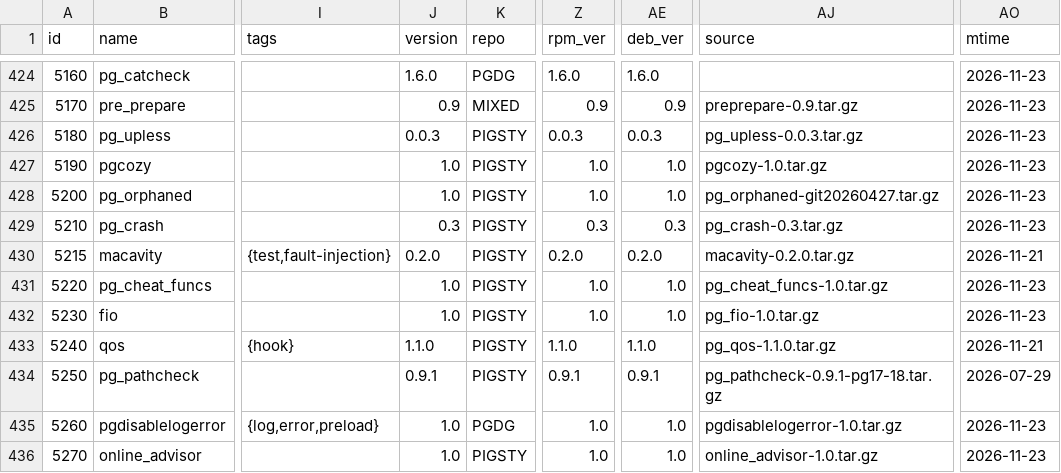
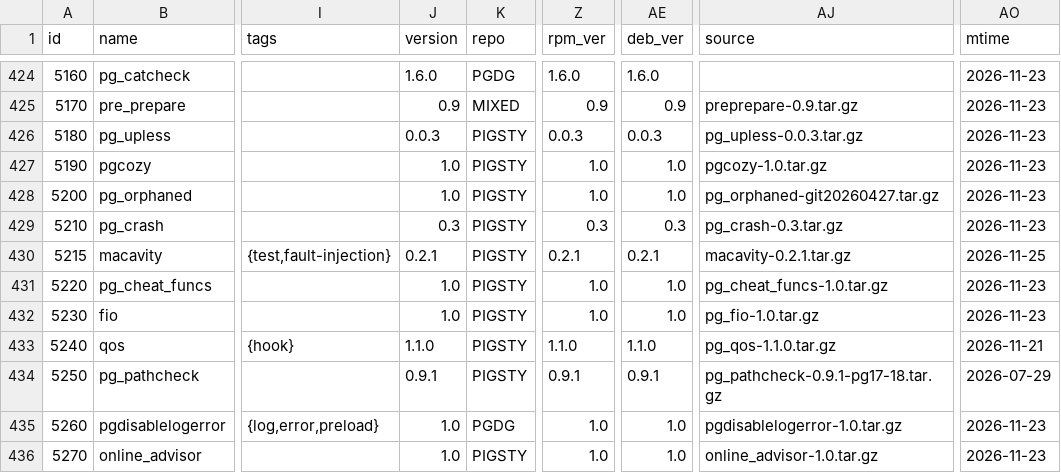
Before and after one commit to pgsty/pgext, a CSV file: db/extension.csv, drawn as a sheet; only a part is shown, gaps mark what is left out; the diff names each change by its address in the sheet, - before the commit and + after, or states it on an @@ line.

Commit message:
update macavity package metadata

```diff
--- a/db/extension.csv
+++ b/db/extension.csv
-J430 (version): 0.2.0
+J430 (version): 0.2.1
-Z430 (rpm_ver): 0.2.0
+Z430 (rpm_ver): 0.2.1
-AE430 (deb_ver): 0.2.0
+AE430 (deb_ver): 0.2.1
-AJ430 (source): macavity-0.2.0.tar.gz
+AJ430 (source): macavity-0.2.1.tar.gz
-AO430 (mtime): 2026-11-21
+AO430 (mtime): 2026-11-25
```
Also changed, not shown: 1 other file.
